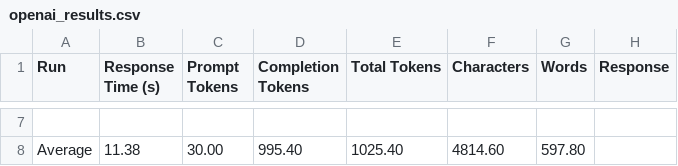
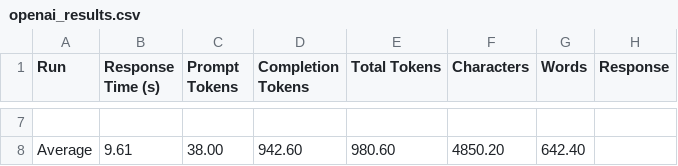
Before and after one commit to squirke1/hyperscalers, a CSV file: openai_results.csv, drawn as a sheet; only a part is shown, gaps mark what is left out; the diff covers the shown part only.

```diff
--- a/openai_results.csv
+++ b/openai_results.csv
@@ -7,2 +7,2 @@ Run,Response Time (s),Prompt Tokens,Completion Tokens,Total Tokens,Characters,Wo
 
-Average,11.38,30.00,995.40,1025.40,4814.60,597.80,
+Average,9.61,38.00,942.60,980.60,4850.20,642.40,
```
Also changed, not shown: 35 edited cells elsewhere in this file, 4 other files.
